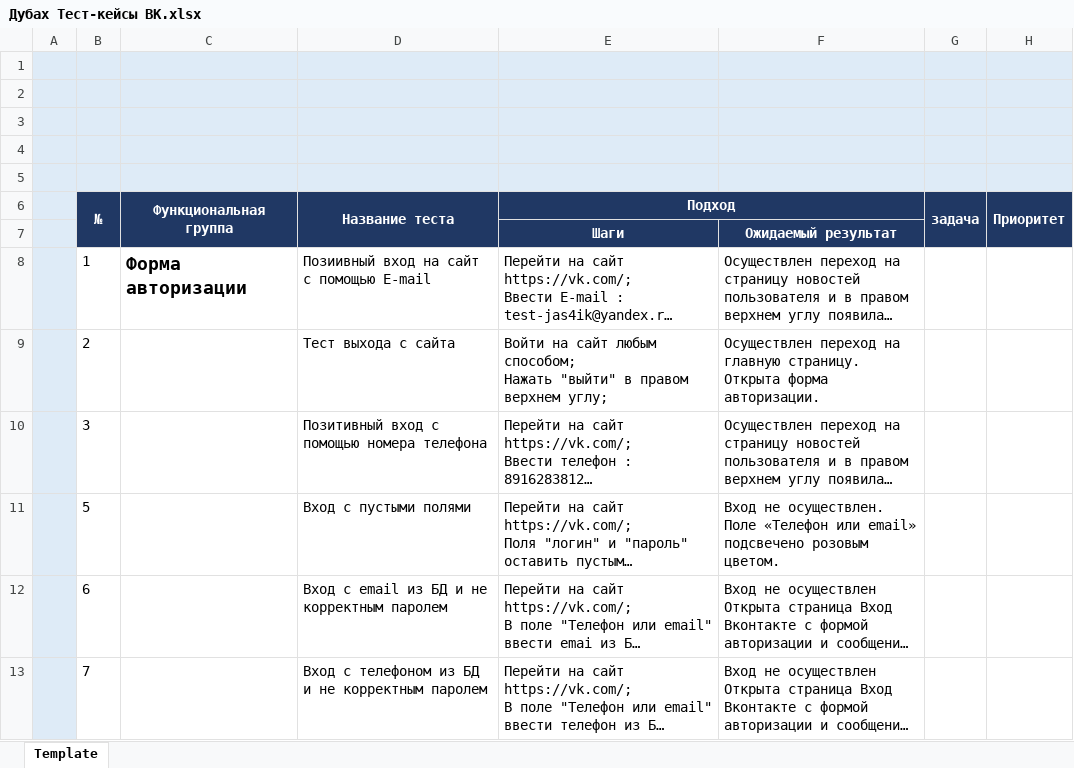
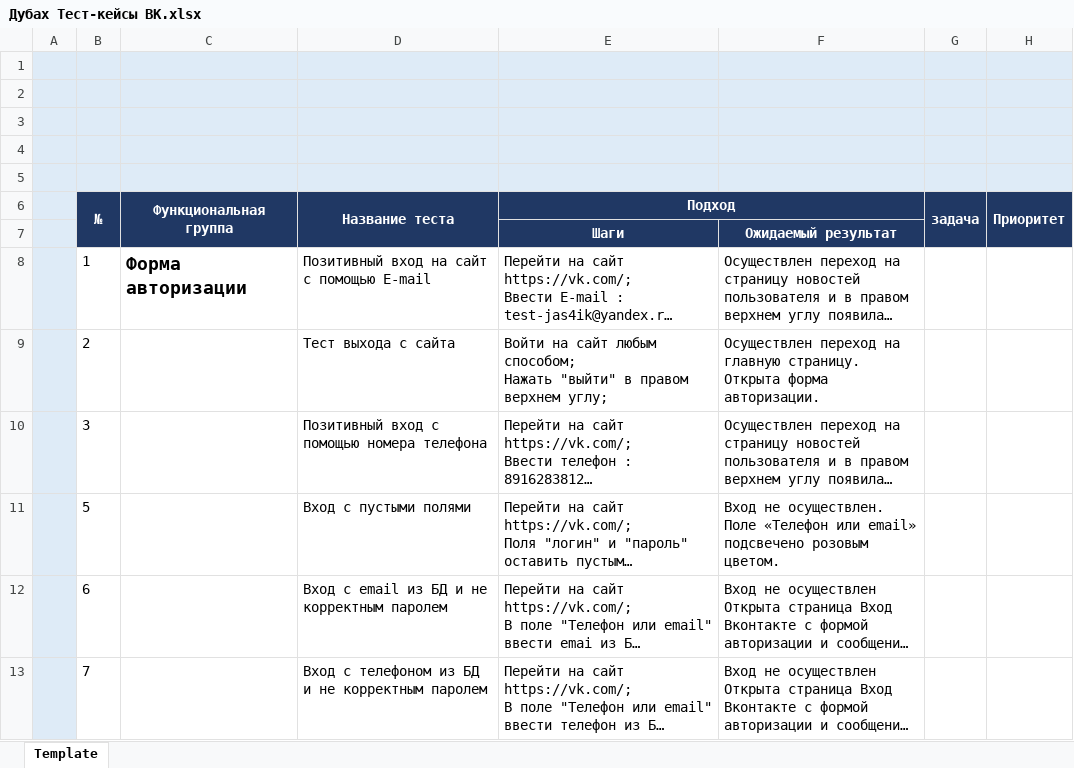
Before and after one commit to anna-dubakh/testrepo1, an Excel workbook: Дубах Тест-кейсы ВК.xlsx, sheet Template, drawn as a sheet; only a part is shown; long unchanged cells end in …; values as stored, in another font and other column widths than the file's, no borders; the diff names each change by its address in the sheet, - before the commit and + after, or states it on an @@ line.

Commit message:
Update Дубах Тест-кейсы ВК.xlsx
исправление орфографической ошибки

```diff
--- a/Дубах Тест-кейсы ВК.xlsx (sheet Template)
+++ b/Дубах Тест-кейсы ВК.xlsx (sheet Template)
-D8: Позиивный вход на сайт с помощью E-mail
+D8: Позитивный вход на сайт с помощью E-mail
```
